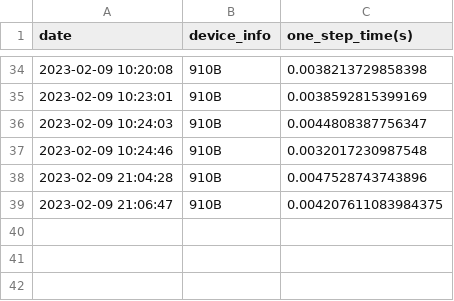
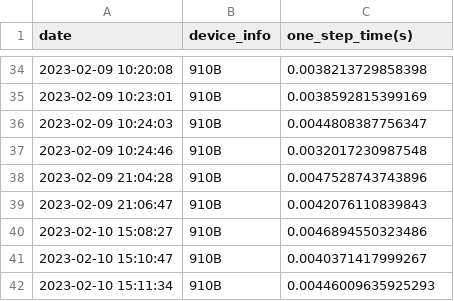
Before and after one commit to Ginray/mmdetection-test, a CSV file: data/prof_time_summary/backbones/resnet/resnet_prof.csv, drawn as a sheet; only a part is shown, gaps mark what is left out.

```diff
--- a/data/prof_time_summary/backbones/resnet/resnet_prof.csv
+++ b/data/prof_time_summary/backbones/resnet/resnet_prof.csv
@@ -38,2 +38,5 @@ date,device_info,one_step_time(s)
 2023-02-09 21:04:28,910B,0.0047528743743896
-2023-02-09 21:06:47,910B,0.004207611083984375
+2023-02-09 21:06:47,910B,0.0042076110839843
+2023-02-10 15:08:27,910B,0.0046894550323486
+2023-02-10 15:10:47,910B,0.0040371417999267
+2023-02-10 15:11:34,910B,0.00446009635925293
```
Also changed, not shown: data/prof_time_summary/necks/fpn/fpn_prof.csv, 8 other files.
